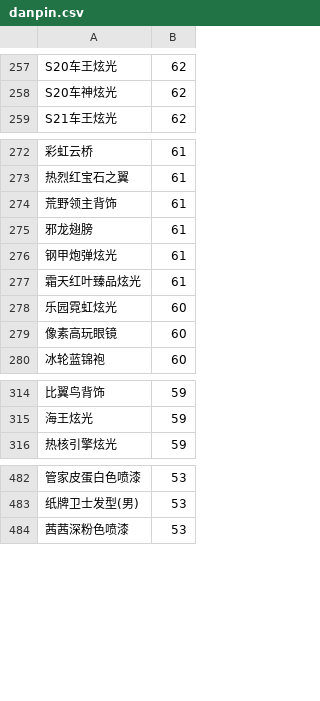
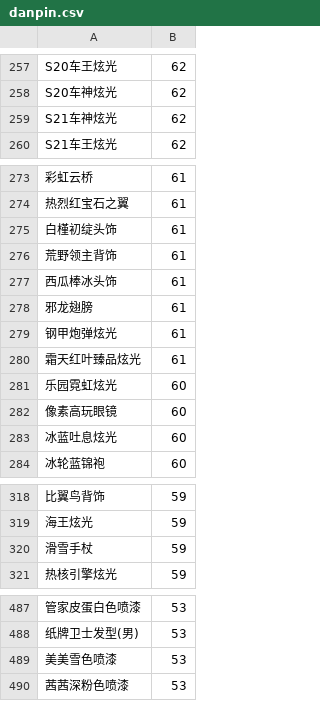
Before and after one commit to amimibear/KartRider, a CSV file: PinJian/danpin.csv, drawn as a sheet; only a part is shown, gaps mark what is left out; the diff covers the shown part only; the diff names each change by its address in the sheet, - before the commit and + after, or states it on an @@ line.

```diff
--- a/PinJian/danpin.csv
+++ b/PinJian/danpin.csv
+row 259: S21车神炫光 | 62
+row 275: 白槿初绽头饰 | 61
+row 277: 西瓜棒冰头饰 | 61
+row 283: 冰蓝吐息炫光 | 60
+row 320: 滑雪手杖 | 59
+row 489: 美美雪色喷漆 | 53
```
Also changed, not shown: 9 added rows elsewhere in this file, 2 other files.
